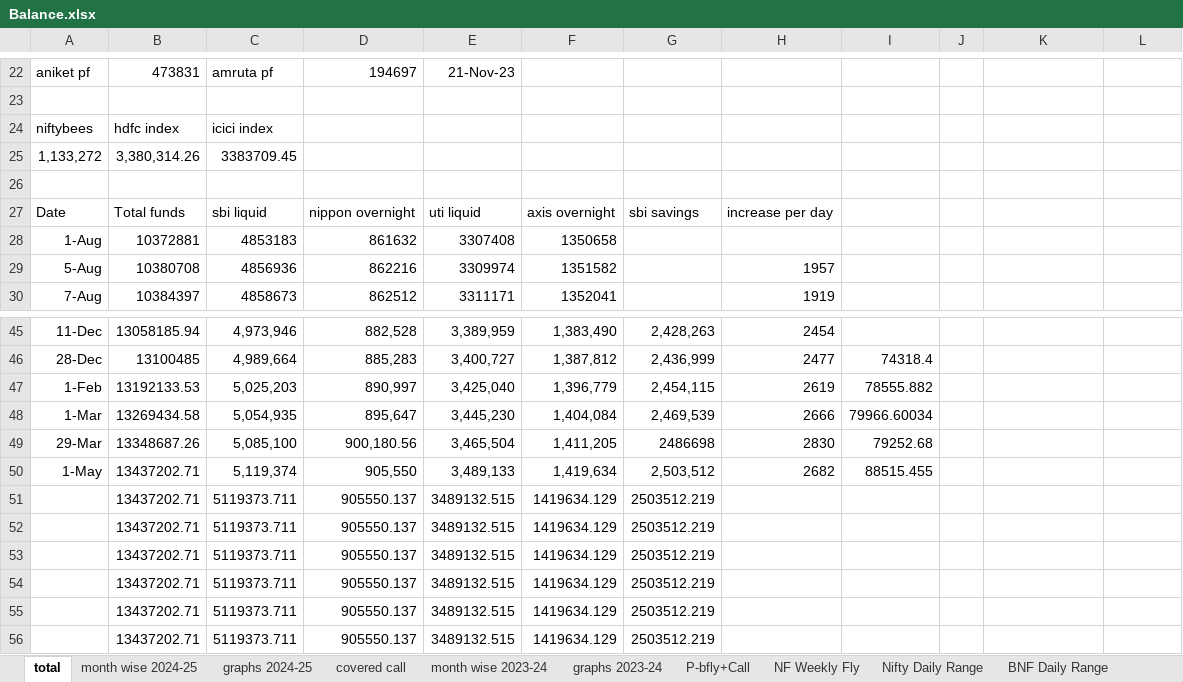
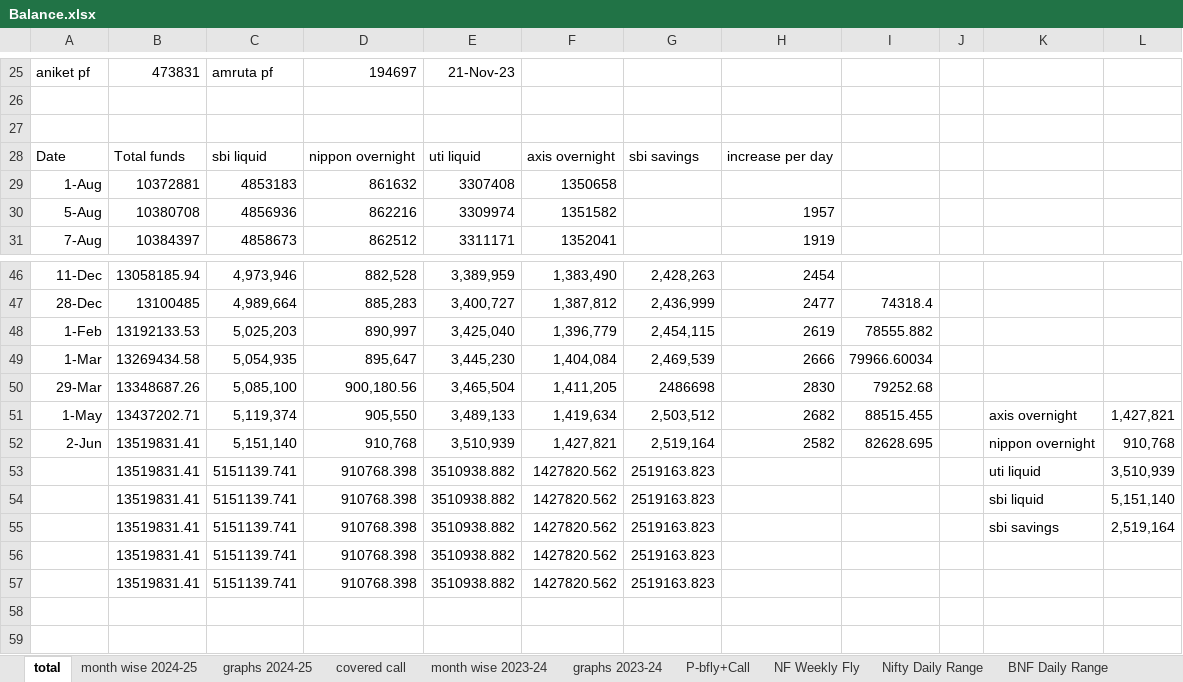
Before and after one commit to AniketBhadane/AniketBhadane.github.io, an Excel workbook: backtest results/Balance.xlsx, sheet total, drawn as a sheet; only a part is shown, gaps mark what is left out; values as stored, in another font and other column widths than the file's, no borders; removed rows and columns are numbered as before the commit, all else as after; the diff covers the shown part only; the diff names each change by its address in the sheet, - before the commit and + after, or states it on an @@ line.

```diff
--- a/backtest results/Balance.xlsx (sheet total)
+++ b/backtest results/Balance.xlsx (sheet total)
-row 24: niftybees | hdfc index | icici index
-row 25: 1,133,272 | 3,380,314.26 | 3383709.45
-K51: (empty)
+K51: axis overnight
-L51: (empty)
+L51: 1,427,821
-row 51:  | 13437202.71 | 5119373.711 | 905550.137 | 3489132.515 | 1419634.129 | 2503512.219
-row 52:  | 13437202.71 | 5119373.711 | 905550.137 | 3489132.515 | 1419634.129 | 2503512.219
-row 53:  | 13437202.71 | 5119373.711 | 905550.137 | 3489132.515 | 1419634.129 | 2503512.219
-row 54:  | 13437202.71 | 5119373.711 | 905550.137 | 3489132.515 | 1419634.129 | 2503512.219
-row 55:  | 13437202.71 | 5119373.711 | 905550.137 | 3489132.515 | 1419634.129 | 2503512.219
-row 56:  | 13437202.71 | 5119373.711 | 905550.137 | 3489132.515 | 1419634.129 | 2503512.219
+row 52: 2-Jun | 13519831.41 | 5,151,140 | 910,768 | 3,510,939 | 1,427,821 | 2,519,164 | 2582 | 82628.695 |  | nippon overnight | 910,768
+row 53:  | 13519831.41 | 5151139.741 | 910768.398 | 3510938.882 | 1427820.562 | 2519163.823 |  |  |  | uti liquid | 3,510,939
+row 54:  | 13519831.41 | 5151139.741 | 910768.398 | 3510938.882 | 1427820.562 | 2519163.823 |  |  |  | sbi liquid | 5,151,140
+row 55:  | 13519831.41 | 5151139.741 | 910768.398 | 3510938.882 | 1427820.562 | 2519163.823 |  |  |  | sbi savings | 2,519,164
+row 56:  | 13519831.41 | 5151139.741 | 910768.398 | 3510938.882 | 1427820.562 | 2519163.823
+row 57:  | 13519831.41 | 5151139.741 | 910768.398 | 3510938.882 | 1427820.562 | 2519163.823
```
Also changed, not shown: 3 added rows and 11 edited cells elsewhere in this sheet, sheet Sheet7, sheet month wise 2024-25, sheet covered call, formulas that keep their value, 2 other files.
